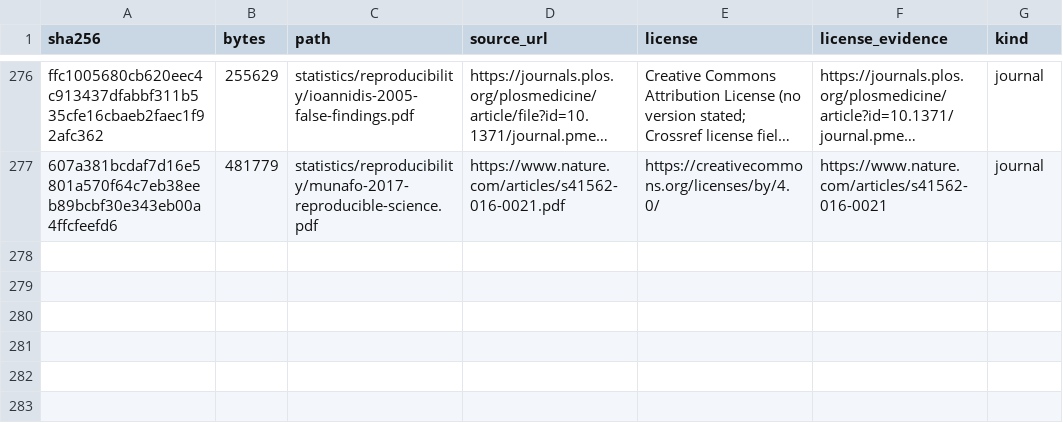
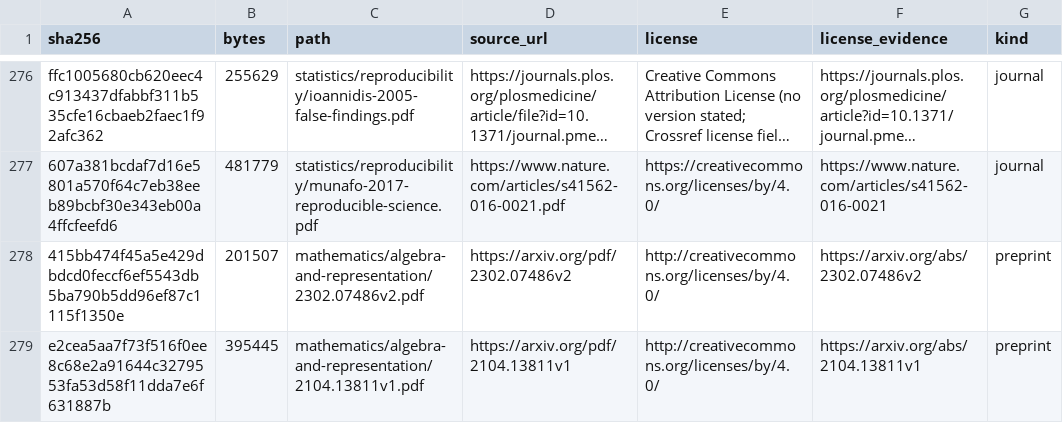
Before and after one commit to Oichkatzelesfrettschen/gororoba-documents-public, a TSV file: manifest.tsv, drawn as a sheet; only a part is shown, gaps mark what is left out; long unchanged cells end in …; the diff names each change by its address in the sheet, - before the commit and + after, or states it on an @@ line.

```diff
--- a/manifest.tsv
+++ b/manifest.tsv
+row 278: 415bb474f45a5e429dbdcd0feccf6ef5543db5ba790b5dd96ef87c1115f1350e | 201507 | mathematics/algebra-and-representation/2302.07486v2.pdf | https://arxiv.org/pdf/2302.07486v2 | http://creativecommons.org/licenses/by/4.0/ | https://arxiv.org/abs/2302.07486v2 | preprint
+row 279: e2cea5aa7f73f516f0ee8c68e2a91644c3279553fa53d58f11dda7e6f631887b | 395445 | mathematics/algebra-and-representation/2104.13811v1.pdf | https://arxiv.org/pdf/2104.13811v1 | http://creativecommons.org/licenses/by/4.0/ | https://arxiv.org/abs/2104.13811v1 | preprint
```
Also changed, not shown: 2 other files.
